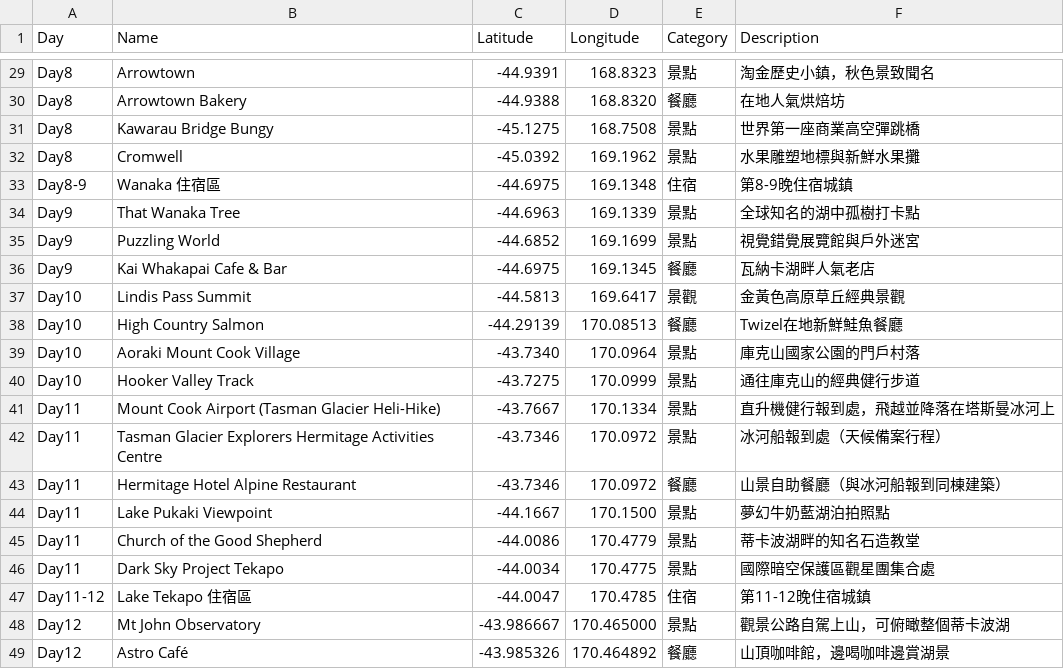
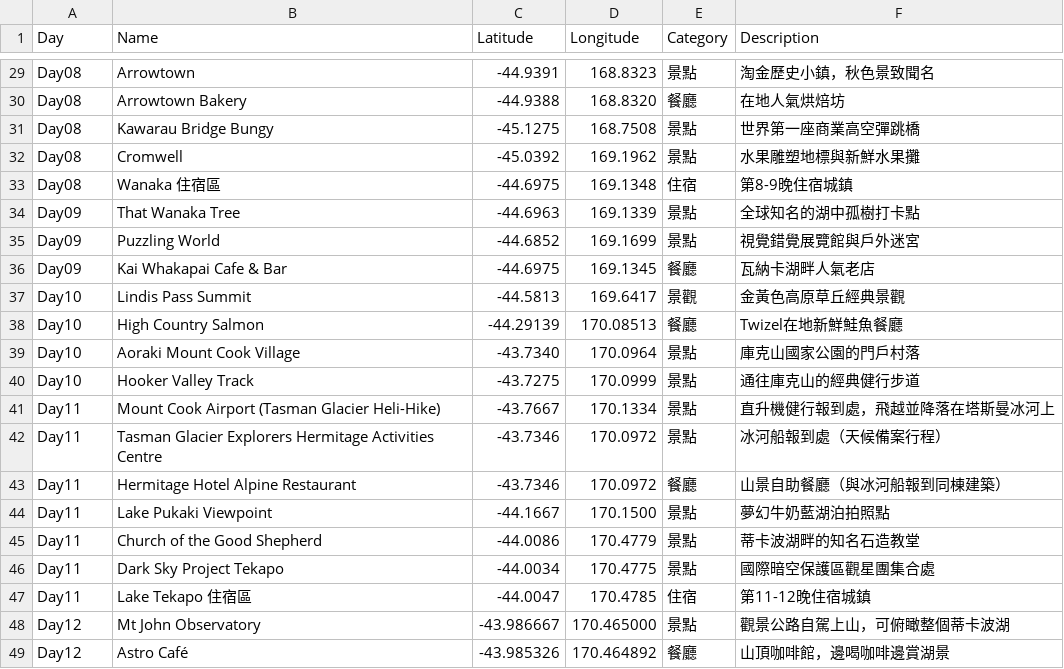
Before and after one commit to 411730178xian/nz-south-island-trip, a CSV file: 南島路線地圖_GoogleMyMaps.csv, drawn as a sheet; only a part is shown, gaps mark what is left out; the diff covers the shown part only; the diff names each change by its address in the sheet, - before the commit and + after, or states it on an @@ line.

```diff
--- a/南島路線地圖_GoogleMyMaps.csv
+++ b/南島路線地圖_GoogleMyMaps.csv
-A29:A32 (Day): Day8
+A29:A32 (Day): Day08
-A33 (Day): Day8-9
+A33 (Day): Day08
-A34:A36 (Day): Day9
+A34:A36 (Day): Day09
-A47 (Day): Day11-12
+A47 (Day): Day11
```
Also changed, not shown: 28 edited cells elsewhere in this file, 1 other file.
